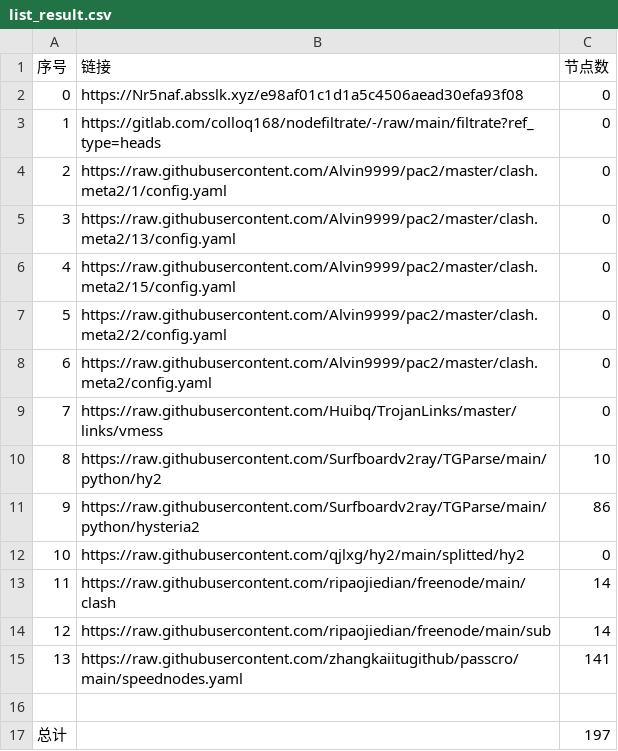
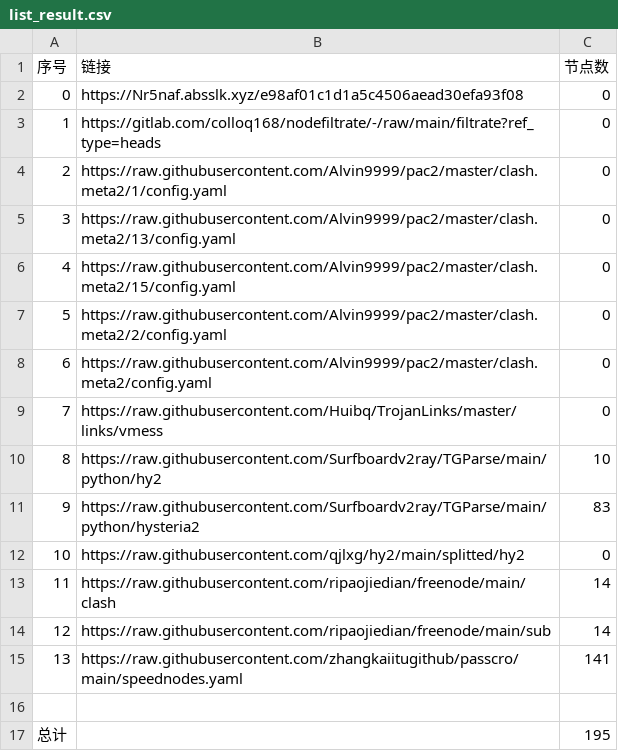
Before and after one commit to zcr268/AutoMergePublicNodes, a CSV file: list_result.csv, drawn as a sheet.

```diff
--- a/list_result.csv
+++ b/list_result.csv
@@ -10,3 +10,3 @@
 8,https://raw.githubusercontent.com/Surfboardv2ray/TGParse/main/python/hy2,10
-9,https://raw.githubusercontent.com/Surfboardv2ray/TGParse/main/python/hysteria2,86
+9,https://raw.githubusercontent.com/Surfboardv2ray/TGParse/main/python/hysteria2,83
 10,https://raw.githubusercontent.com/qjlxg/hy2/main/splitted/hy2,0
@@ -16,2 +16,2 @@
 
-总计,,197
+总计,,195
```
Also changed, not shown: 9 other files.
